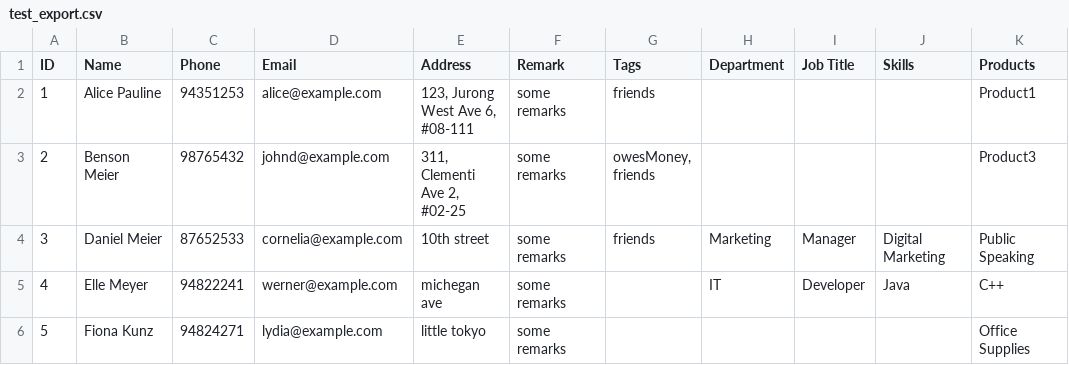
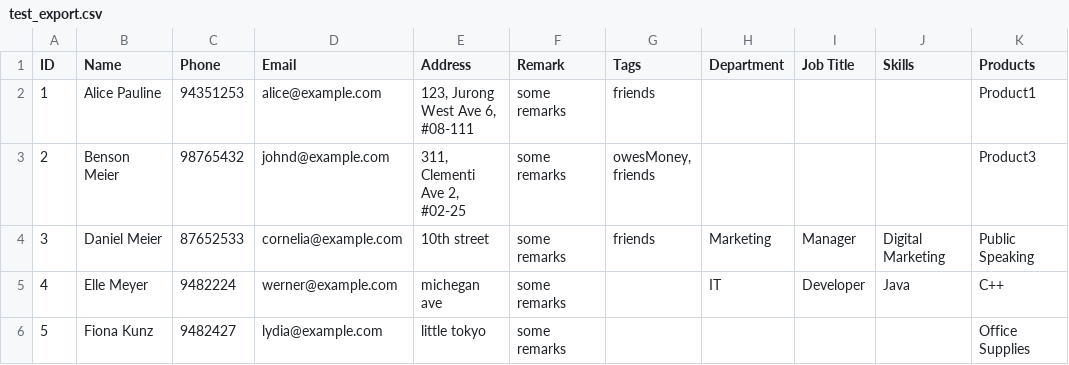
Before and after one commit to tanjieling0/tp, a CSV file: test_export.csv, drawn as a sheet; only a part is shown; the diff names each change by its address in the sheet, - before the commit and + after, or states it on an @@ line.

Commit message:
Revert phone check to 3 digits or more

```diff
--- a/test_export.csv
+++ b/test_export.csv
-C5 (Phone): 94822241
+C5 (Phone): 9482224
-C6 (Phone): 94824271
+C6 (Phone): 9482427
```
Also changed, not shown: 13 other files.
